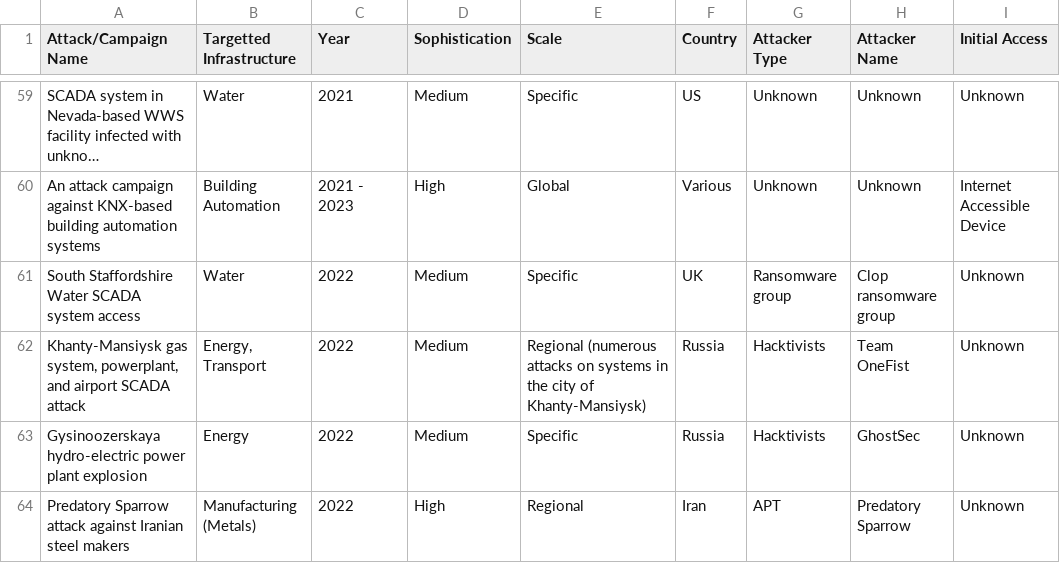
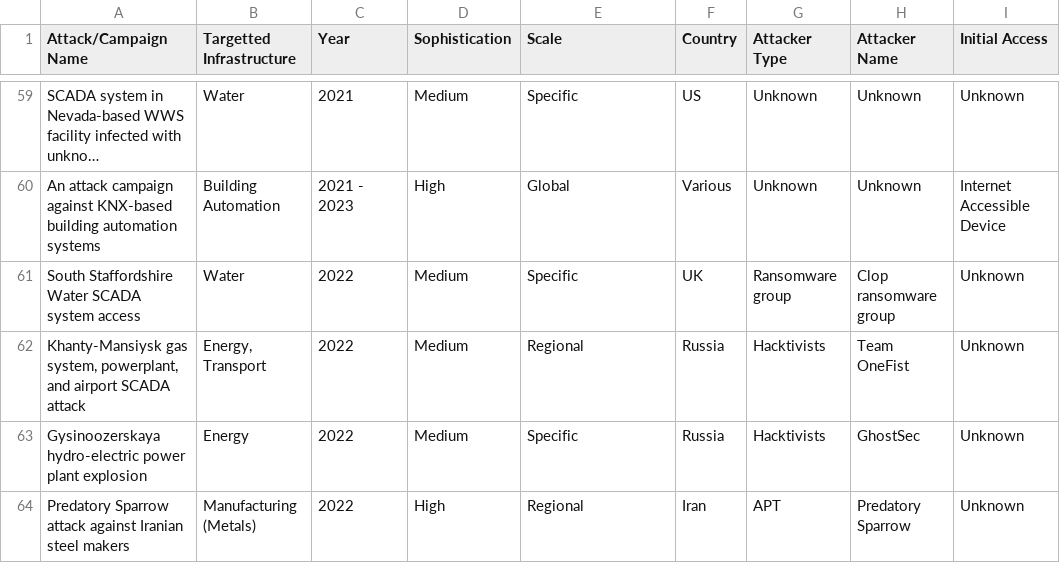
Before and after one commit to Preffet/ICS-attacks-database, a CSV file: database/web-table.csv, drawn as a sheet; only a part is shown, gaps mark what is left out; long unchanged cells end in …; the diff covers the shown part only; the diff names each change by its address in the sheet, - before the commit and + after, or states it on an @@ line.

Commit message:
Updated Attacks table

```diff
--- a/database/web-table.csv
+++ b/database/web-table.csv
-E62 (Scale): Regional (numerous attacks on systems in the city of Khanty-Mansiysk)
+E62 (Scale): Regional
```
Also changed, not shown: 2 added rows and 14 edited cells elsewhere in this file, 2 other files.
